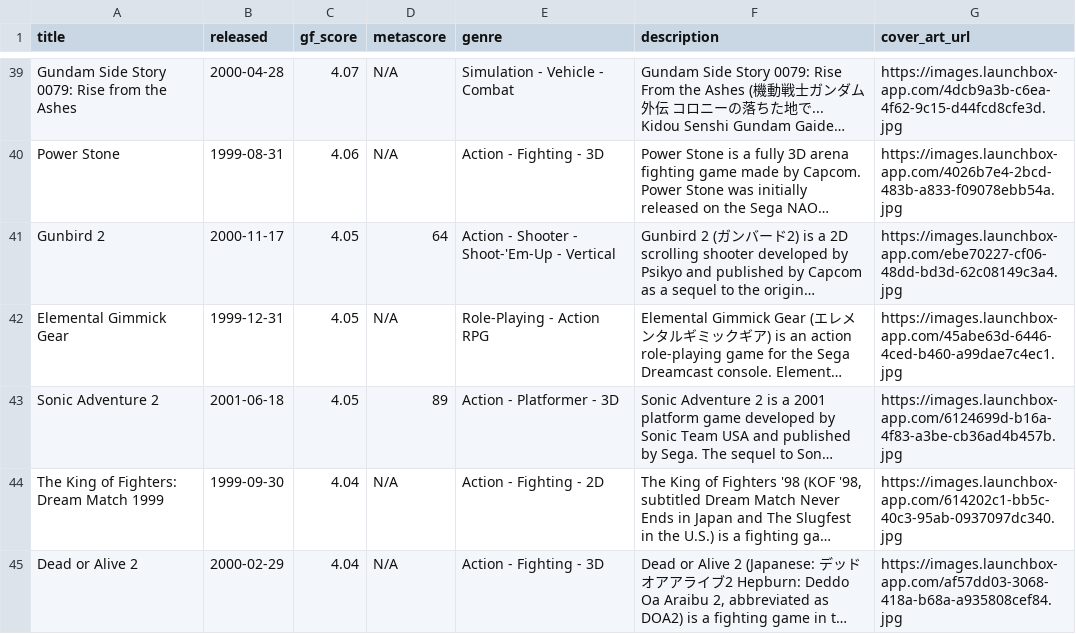
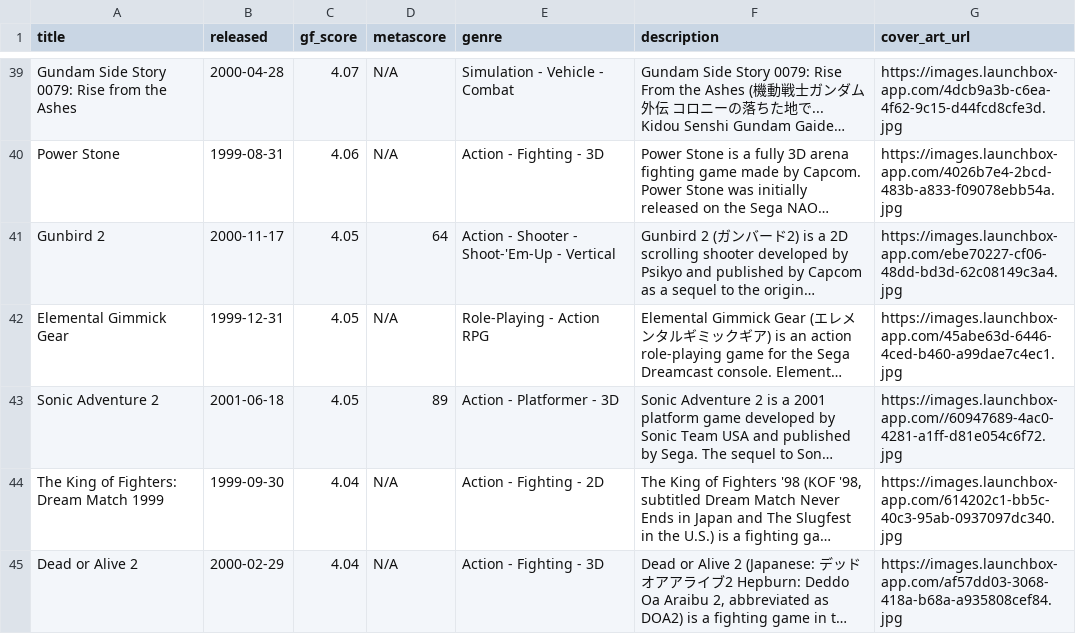
Before and after one commit to karlforshaw/opengamedb, a CSV file: dreamcast.csv, drawn as a sheet; only a part is shown, gaps mark what is left out; long unchanged cells end in …; the diff names each change by its address in the sheet, - before the commit and + after, or states it on an @@ line.

```diff
--- a/dreamcast.csv
+++ b/dreamcast.csv
-G43 (cover_art_url): https://images.launchbox-app.com/6124699d-b16a-4f83-a3be-cb36ad4b457b.jpg
+G43 (cover_art_url): https://images.launchbox-app.com//60947689-4ac0-4281-a1ff-d81e054c6f72.jpg
```
